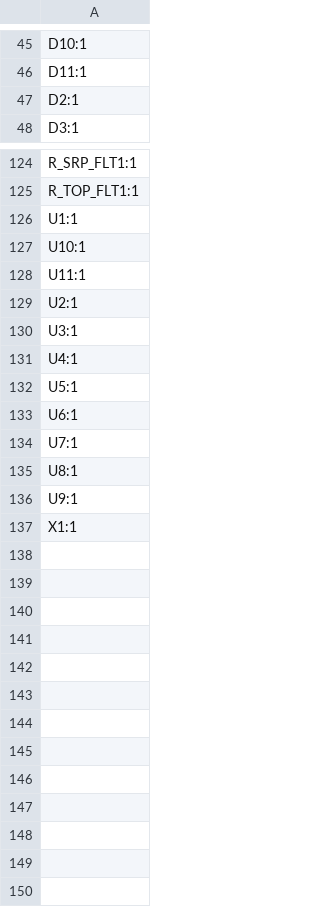
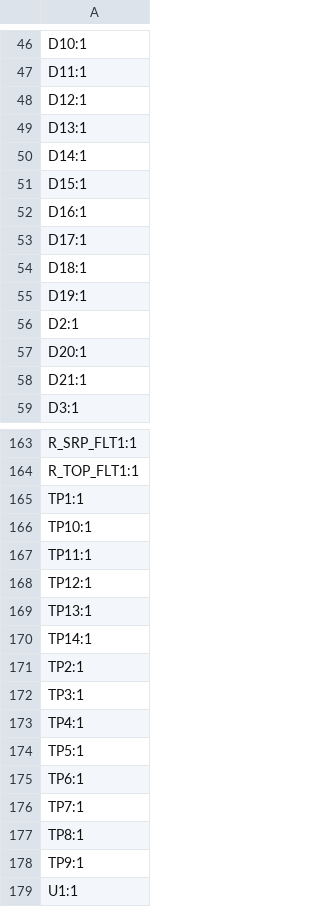
Before and after one commit to a1ejand6o/bms, a CSV file: production/designators.csv, drawn as a sheet; only a part is shown, gaps mark what is left out; the shorter side is filled out with more unchanged rows; the diff covers the shown part only; the diff names each change by its address in the sheet, - before the commit and + after, or states it on an @@ line.

```diff
--- a/production/designators.csv
+++ b/production/designators.csv
+row 48: D12:1
+row 49: D13:1
+row 50: D14:1
+row 51: D15:1
+row 52: D16:1
+row 53: D17:1
+row 54: D18:1
+row 55: D19:1
+row 57: D20:1
+row 58: D21:1
+row 165: TP1:1
+row 166: TP10:1
+row 167: TP11:1
+row 168: TP12:1
+row 169: TP13:1
+row 170: TP14:1
+row 171: TP2:1
+row 172: TP3:1
+row 173: TP4:1
+row 174: TP5:1
+row 175: TP6:1
+row 176: TP7:1
+row 177: TP8:1
+row 178: TP9:1
```
Also changed, not shown: 31 added rows, 2 removed rows and 7 edited cells elsewhere in this file, BMS.csv, production/bom.csv, 43 other files.
